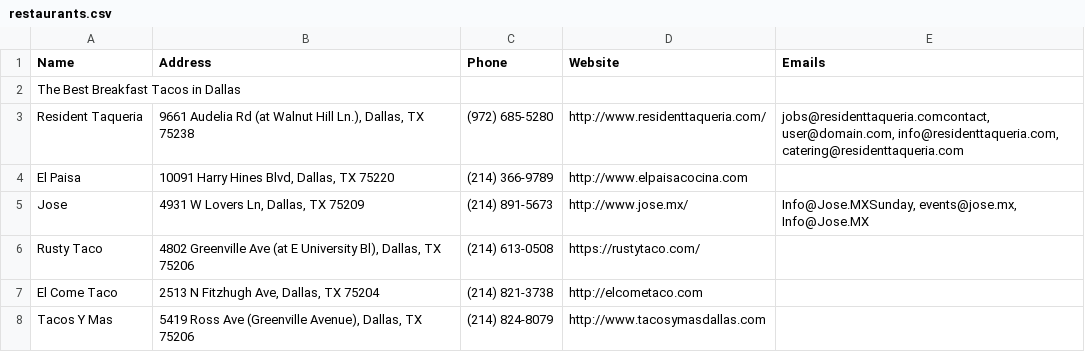
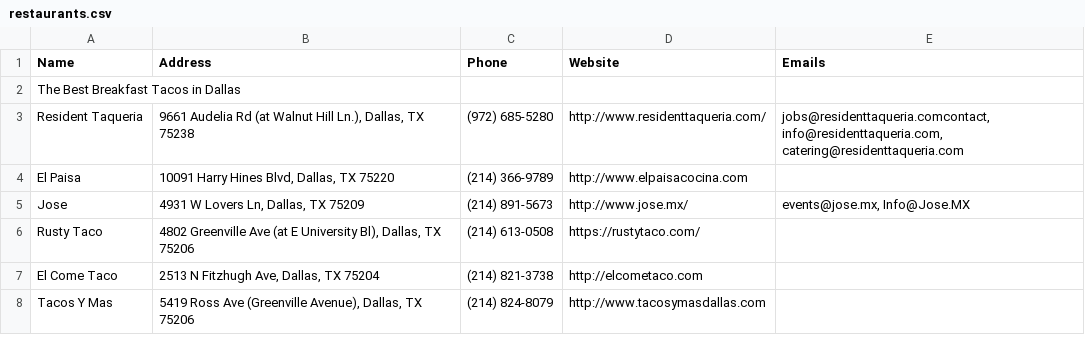
Before and after one commit to maddieblackbird/new-markets-scraper, a CSV file: restaurants.csv, drawn as a sheet; only a part is shown; the diff covers the shown part only.

Commit message:
working on cleaning up email addresses

```diff
--- a/restaurants.csv
+++ b/restaurants.csv
@@ -2,5 +2,5 @@ Name,Address,Phone,Website,Emails
 The Best Breakfast Tacos in Dallas,,,,
-Resident Taqueria,"9661 Audelia Rd (at Walnut Hill Ln.), Dallas, TX 75238",(972) 685-5280,http://www.residenttaqueria.com/,"jobs@residenttaqueria.comcontact, user@domain.com, info@residenttaqueria.com, catering@residenttaqueria.com"
+Resident Taqueria,"9661 Audelia Rd (at Walnut Hill Ln.), Dallas, TX 75238",(972) 685-5280,http://www.residenttaqueria.com/,"jobs@residenttaqueria.comcontact, info@residenttaqueria.com, catering@residenttaqueria.com"
 El Paisa,"10091 Harry Hines Blvd, Dallas, TX 75220",(214) 366-9789,http://www.elpaisacocina.com,
-Jose,"4931 W Lovers Ln, Dallas, TX 75209",(214) 891-5673,http://www.jose.mx/,"Info@Jose.MXSunday, events@jose.mx, Info@Jose.MX"
+Jose,"4931 W Lovers Ln, Dallas, TX 75209",(214) 891-5673,http://www.jose.mx/,"events@jose.mx, Info@Jose.MX"
 Rusty Taco,"4802 Greenville Ave (at E University Bl), Dallas, TX 75206",(214) 613-0508,https://rustytaco.com/,
```
Also changed, not shown: 12 edited cells elsewhere in this file, 1 other file.
